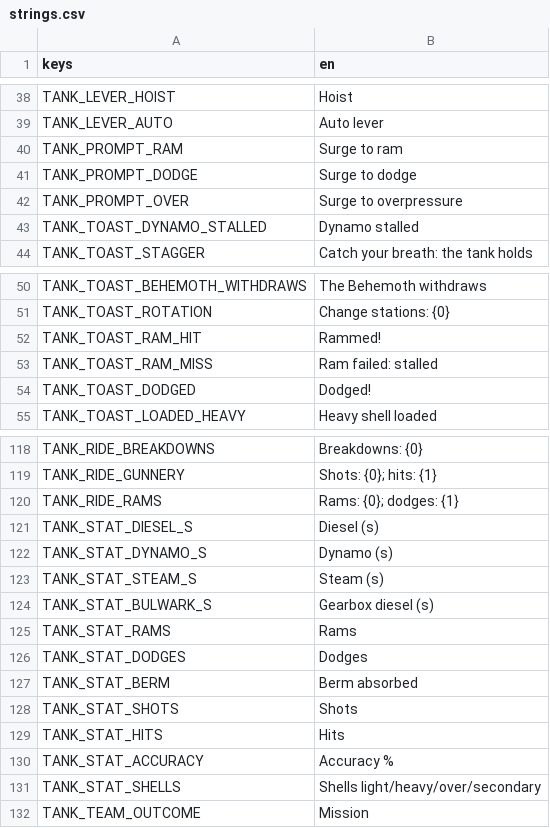
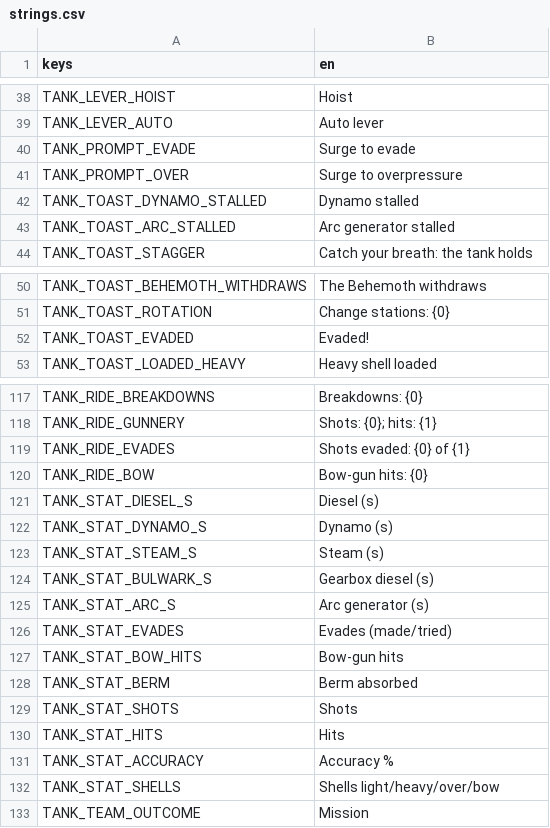
Before and after one commit to shoedler/wattlands, a CSV file: content/tank/strings.csv, drawn as a sheet; only a part is shown, gaps mark what is left out; the diff covers the shown part only.

```diff
--- a/content/tank/strings.csv
+++ b/content/tank/strings.csv
@@ -39,6 +39,6 @@ TANK_LEVER_HOIST,Hoist
 TANK_LEVER_AUTO,Auto lever
-TANK_PROMPT_RAM,Surge to ram
-TANK_PROMPT_DODGE,Surge to dodge
+TANK_PROMPT_EVADE,Surge to evade
 TANK_PROMPT_OVER,Surge to overpressure
 TANK_TOAST_DYNAMO_STALLED,Dynamo stalled
+TANK_TOAST_ARC_STALLED,Arc generator stalled
 TANK_TOAST_STAGGER,Catch your breath: the tank holds
@@ -51,5 +51,3 @@ TANK_TOAST_BEHEMOTH_WITHDRAWS,The Behemoth withdraws
 TANK_TOAST_ROTATION,Change stations: {0}
-TANK_TOAST_RAM_HIT,Rammed!
-TANK_TOAST_RAM_MISS,Ram failed: stalled
-TANK_TOAST_DODGED,Dodged!
+TANK_TOAST_EVADED,Evaded!
 TANK_TOAST_LOADED_HEAVY,Heavy shell loaded
@@ -119,3 +118,4 @@ TANK_RIDE_BREAKDOWNS,Breakdowns: {0}
 TANK_RIDE_GUNNERY,Shots: {0}; hits: {1}
-TANK_RIDE_RAMS,Rams: {0}; dodges: {1}
+TANK_RIDE_EVADES,Shots evaded: {0} of {1}
+TANK_RIDE_BOW,Bow-gun hits: {0}
 TANK_STAT_DIESEL_S,Diesel (s)
@@ -124,4 +124,5 @@ TANK_STAT_STEAM_S,Steam (s)
 TANK_STAT_BULWARK_S,Gearbox diesel (s)
-TANK_STAT_RAMS,Rams
-TANK_STAT_DODGES,Dodges
+TANK_STAT_ARC_S,Arc generator (s)
+TANK_STAT_EVADES,Evades (made/tried)
+TANK_STAT_BOW_HITS,Bow-gun hits
 TANK_STAT_BERM,Berm absorbed
@@ -130,3 +131,3 @@ TANK_STAT_HITS,Hits
 TANK_STAT_ACCURACY,Accuracy %
-TANK_STAT_SHELLS,Shells light/heavy/over/secondary
+TANK_STAT_SHELLS,Shells light/heavy/over/bow
 TANK_TEAM_OUTCOME,Mission
```
Also changed, not shown: 3 added rows and 1 edited cell elsewhere in this file, 20 other files.
